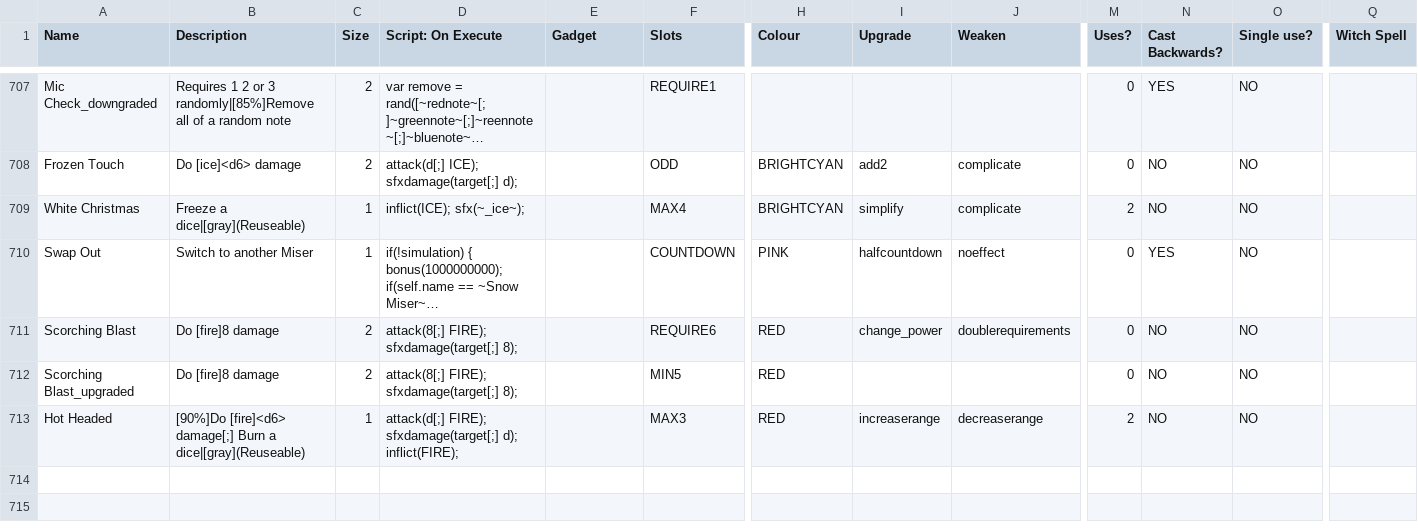
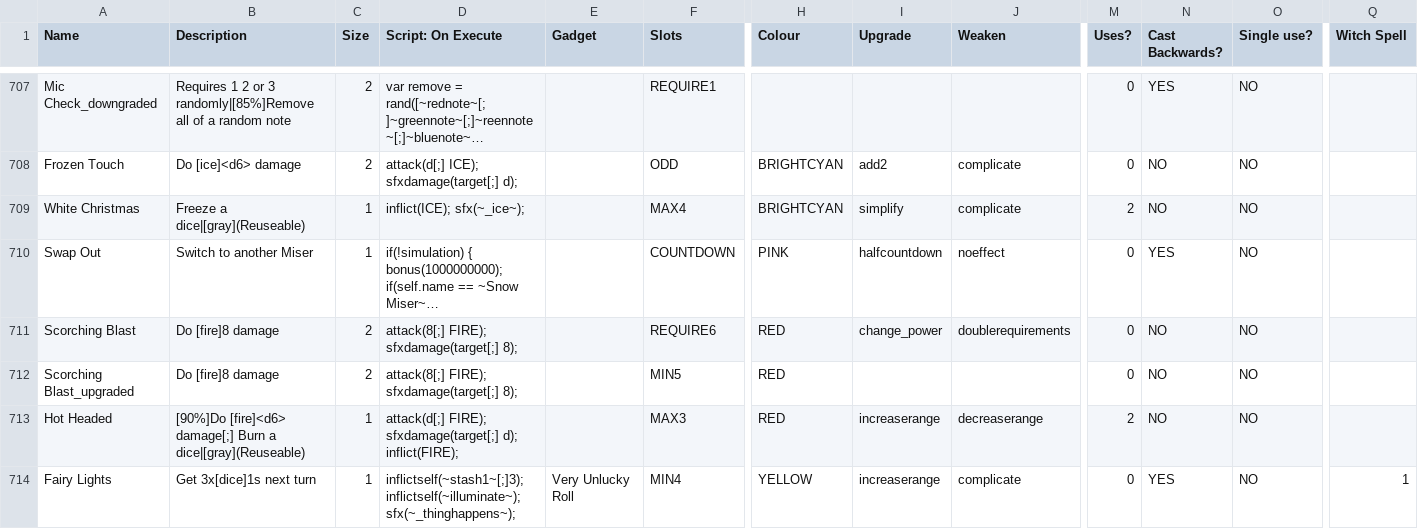
Before and after one commit to godisgoodmatt/christmasspecial, a CSV file: _append/data/text/equipment.csv, drawn as a sheet; only a part is shown, gaps mark what is left out; long unchanged cells end in …; rows hold the shown columns only; the diff names each change by its address in the sheet, - before the commit and + after, or states it on an @@ line.

Commit message:
Squashed commit of the following:
commit 6a520ac11a9b598d2cf4b81260dcdd741da60851
Author: LilDee <boomy_boomy@outlook.com>
Date:   Sat Jul 9 20:24:45 2022 +0100

    Added Fairy Lights

```diff
--- a/_append/data/text/equipment.csv
+++ b/_append/data/text/equipment.csv
+row 714: Fairy Lights | Get 3x[dice]1s next turn | 1 | inflictself(~stash1~[;]3); inflictself(~illuminate~); sfx(~_thinghappens~); | Very Unlucky Roll | MIN4 | YELLOW | increaserange | complicate | 0 | YES | NO | 1
```
